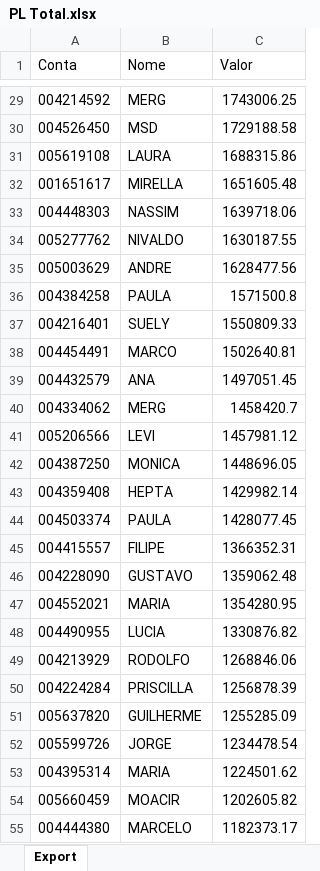
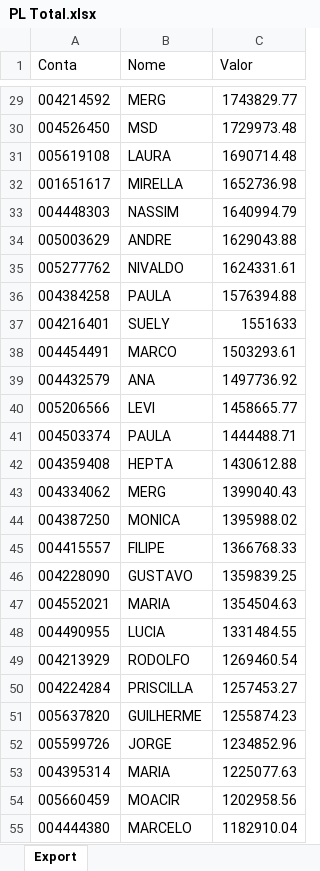
Before and after one commit to bluemetrixgit/Mesa_de_operacao, an Excel workbook: PL Total.xlsx, sheet Export, drawn as a sheet; only a part is shown, gaps mark what is left out; values as stored, in another font and other column widths than the file's, no borders; removed rows and columns are numbered as before the commit, all else as after; the diff covers the shown part only; the diff names each change by its address in the sheet, - before the commit and + after, or states it on an @@ line.

```diff
--- a/PL Total.xlsx (sheet Export)
+++ b/PL Total.xlsx (sheet Export)
-C29 (Valor): 1743006.25
+C29 (Valor): 1743829.77
-C30 (Valor): 1729188.58
+C30 (Valor): 1729973.48
-C31 (Valor): 1688315.86
+C31 (Valor): 1690714.48
-C32 (Valor): 1651605.48
+C32 (Valor): 1652736.98
-C33 (Valor): 1639718.06
+C33 (Valor): 1640994.79
-row 34: 005277762 | NIVALDO | 1630187.55
-C34 (Valor): 1628477.56
+C34 (Valor): 1629043.88
+row 35: 005277762 | NIVALDO | 1624331.61
-C36 (Valor): 1571500.8
+C36 (Valor): 1576394.88
-C37 (Valor): 1550809.33
+C37 (Valor): 1551633
-C38 (Valor): 1502640.81
+C38 (Valor): 1503293.61
-C39 (Valor): 1497051.45
+C39 (Valor): 1497736.92
-row 40: 004334062 | MERG | 1458420.7
-C40 (Valor): 1457981.12
+C40 (Valor): 1458665.77
-row 42: 004387250 | MONICA | 1448696.05
-row 43: 004359408 | HEPTA | 1429982.14
-C41 (Valor): 1428077.45
+C41 (Valor): 1444488.71
+row 42: 004359408 | HEPTA | 1430612.88
+row 43: 004334062 | MERG | 1399040.43
+row 44: 004387250 | MONICA | 1395988.02
-C45 (Valor): 1366352.31
+C45 (Valor): 1366768.33
-C46 (Valor): 1359062.48
+C46 (Valor): 1359839.25
-C47 (Valor): 1354280.95
+C47 (Valor): 1354504.63
-C48 (Valor): 1330876.82
+C48 (Valor): 1331484.55
-C49 (Valor): 1268846.06
+C49 (Valor): 1269460.54
-C50 (Valor): 1256878.39
+C50 (Valor): 1257453.27
-C51 (Valor): 1255285.09
+C51 (Valor): 1255874.23
-C52 (Valor): 1234478.54
+C52 (Valor): 1234852.96
-C53 (Valor): 1224501.62
+C53 (Valor): 1225077.63
-C54 (Valor): 1202605.82
+C54 (Valor): 1202958.56
-C55 (Valor): 1182373.17
+C55 (Valor): 1182910.04
```
Also changed, not shown: 32 added rows, 33 removed rows and 454 edited cells elsewhere in this sheet, Posição.xlsx, Saldo.xlsx, 4 other files.
